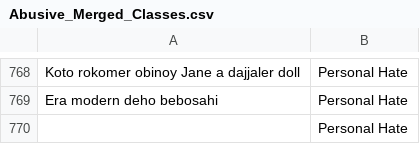
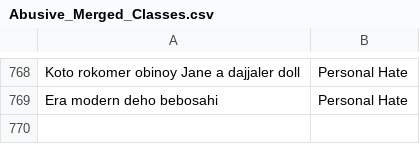
Before and after one commit to Ankushdas178/bengali-abusive-comment-detection, a CSV file: Abusive_Merged_Classes.csv, drawn as a sheet; only a part is shown, gaps mark what is left out.

Commit message:
Update Abusive_Merged_Classes.csv

```diff
--- a/Abusive_Merged_Classes.csv
+++ b/Abusive_Merged_Classes.csv
@@ -772,2 +772 @@ Koto rokomer obinoy Jane a dajjaler doll,Personal Hate
 Era modern deho bebosahi,Personal Hate
-,Personal Hate
```
